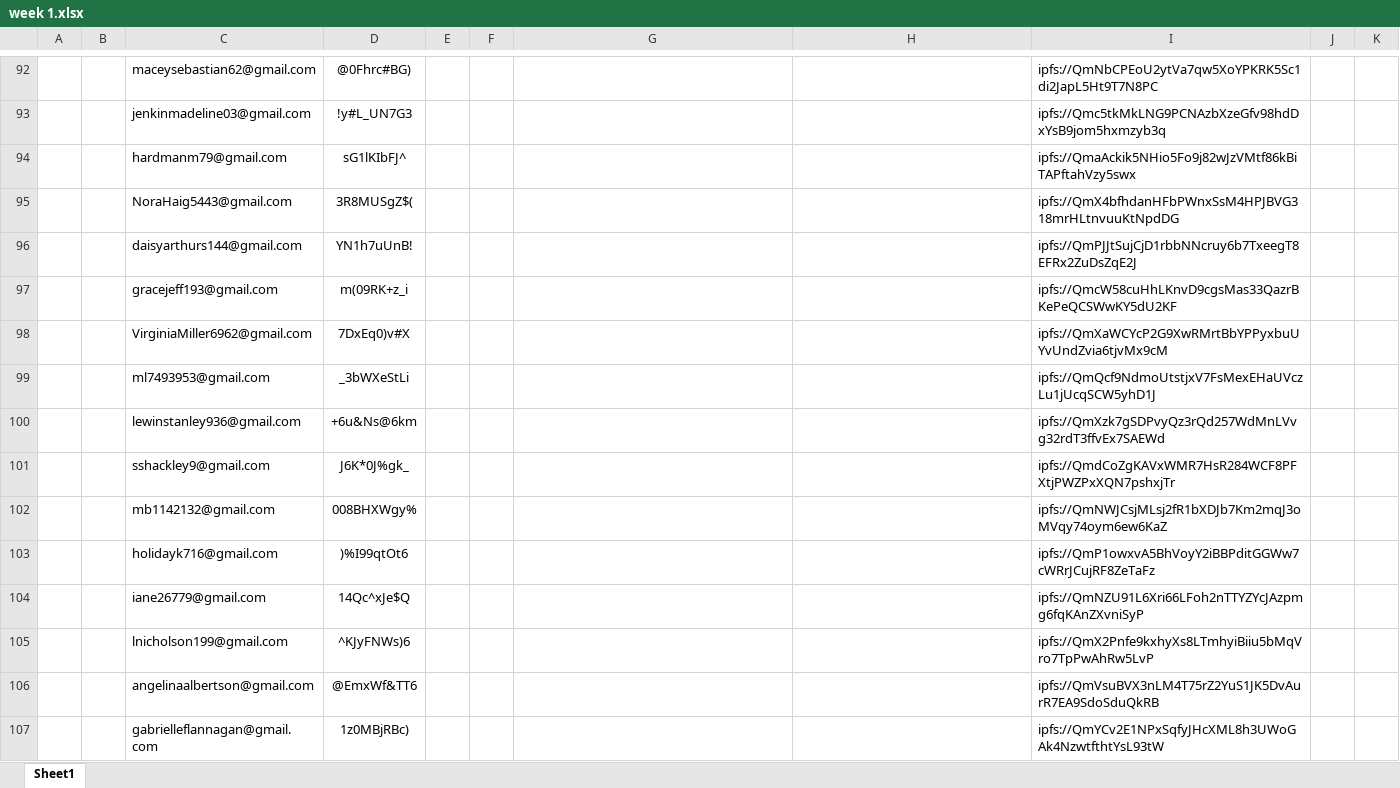
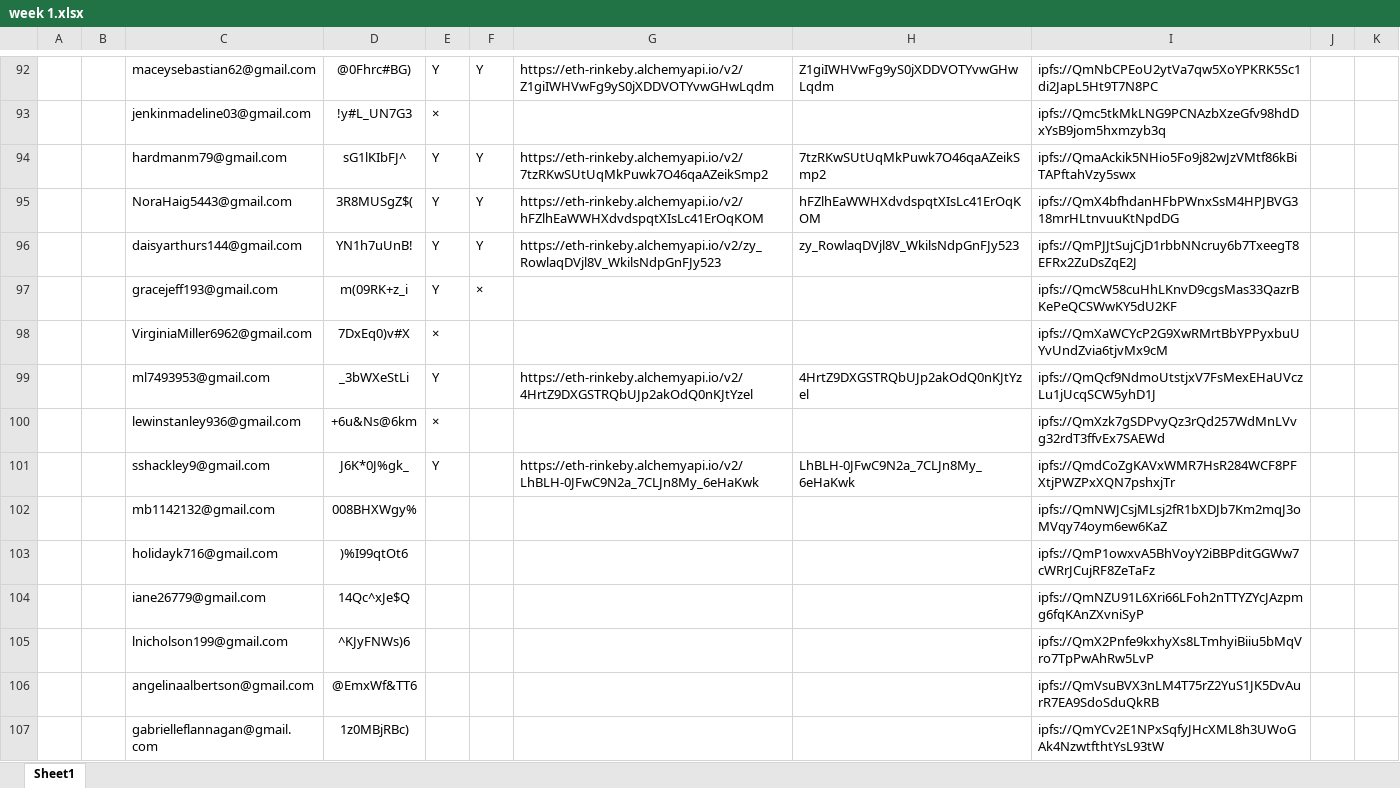
Before and after one commit to alveraboquet/Block_chain, an Excel workbook: scripts_on_ubuntu/Alchemy/week 1/week 1.xlsx, sheet Sheet1, drawn as a sheet; only a part is shown, gaps mark what is left out; values as stored, in another font and other column widths than the file's, no borders; the diff covers the shown part only; the diff names each change by its address in the sheet, - before the commit and + after, or states it on an @@ line.

Commit message:
alchemy

```diff
--- a/scripts_on_ubuntu/Alchemy/week 1/week 1.xlsx (sheet Sheet1)
+++ b/scripts_on_ubuntu/Alchemy/week 1/week 1.xlsx (sheet Sheet1)
-E92: (empty)
+E92: Y
-F92: (empty)
+F92: Y
-G92: (empty)
+G92: https://eth-rinkeby.alchemyapi.io/v2/Z1giIWHVwFg9yS0jXDDVOTYvwGHwLqdm
-H92: (empty)
+H92: Z1giIWHVwFg9yS0jXDDVOTYvwGHwLqdm
-E93: (empty)
+E93: ×
-E94:E97: (empty)
+E94:E97: Y
-F94:F96: (empty)
+F94:F96: Y
-G94: (empty)
+G94: https://eth-rinkeby.alchemyapi.io/v2/7tzRKwSUtUqMkPuwk7O46qaAZeikSmp2
-H94: (empty)
+H94: 7tzRKwSUtUqMkPuwk7O46qaAZeikSmp2
-G95: (empty)
+G95: https://eth-rinkeby.alchemyapi.io/v2/hFZlhEaWWHXdvdspqtXIsLc41ErOqKOM
-H95: (empty)
+H95: hFZlhEaWWHXdvdspqtXIsLc41ErOqKOM
-G96: (empty)
+G96: https://eth-rinkeby.alchemyapi.io/v2/zy_RowlaqDVjl8V_WkilsNdpGnFJy523
-H96: (empty)
+H96: zy_RowlaqDVjl8V_WkilsNdpGnFJy523
-F97: (empty)
+F97: ×
-E98: (empty)
+E98: ×
-E99: (empty)
+E99: Y
-G99: (empty)
+G99: https://eth-rinkeby.alchemyapi.io/v2/4HrtZ9DXGSTRQbUJp2akOdQ0nKJtYzel
-H99: (empty)
+H99: 4HrtZ9DXGSTRQbUJp2akOdQ0nKJtYzel
-E100: (empty)
+E100: ×
-E101: (empty)
+E101: Y
-G101: (empty)
+G101: https://eth-rinkeby.alchemyapi.io/v2/LhBLH-0JFwC9N2a_7CLJn8My_6eHaKwk
-H101: (empty)
+H101: LhBLH-0JFwC9N2a_7CLJn8My_6eHaKwk
```
Also changed, not shown: 95 edited cells elsewhere in this sheet, 4 other files.
